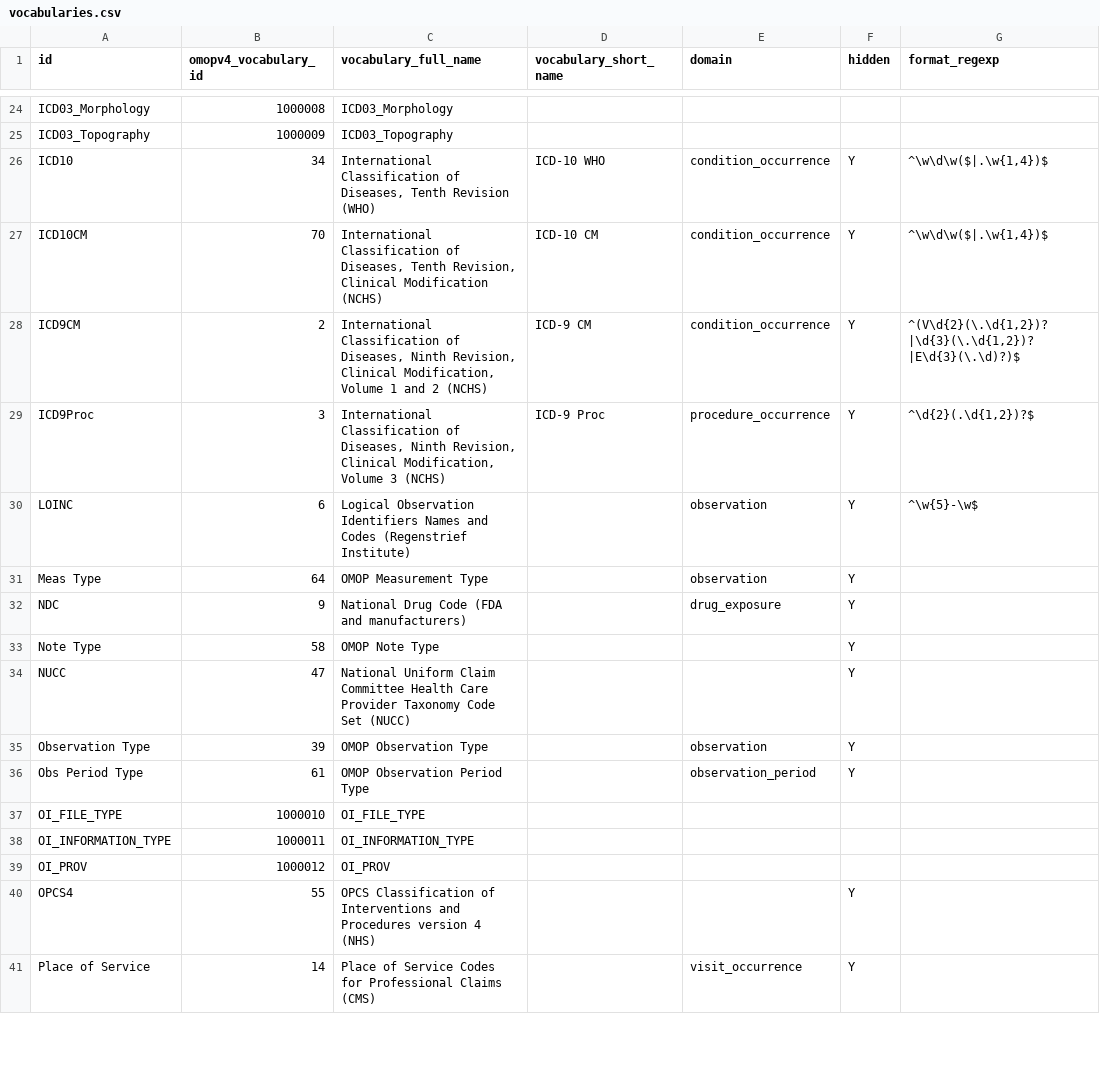
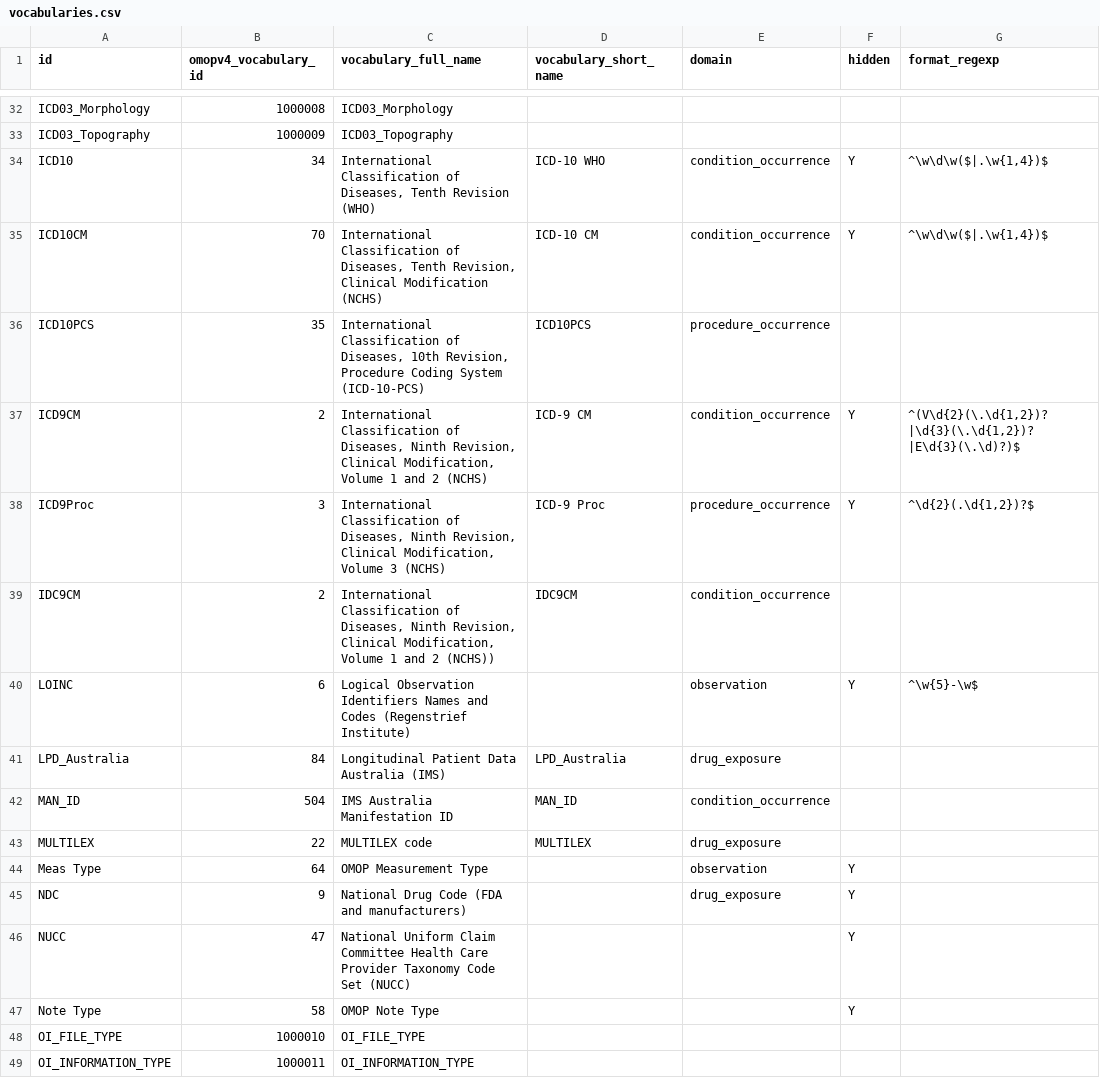
Before and after one commit to outcomesinsights/conceptql, a CSV file: config/vocabularies.csv, drawn as a sheet; only a part is shown, gaps mark what is left out; the shorter side is filled out with more unchanged rows; the diff covers the shown part only.

```diff
--- a/config/vocabularies.csv
+++ b/config/vocabularies.csv
@@ -27,3 +35,5 @@ ICD10,34,"International Classification of Diseases, Tenth Revision (WHO)",ICD-10
 ICD10CM,70,"International Classification of Diseases, Tenth Revision, Clinical Modification (NCHS)",ICD-10 CM,condition_occurrence,Y,"^\w\d\w($|.\w{1,4})$"
+ICD10PCS,35,"International Classification of Diseases, 10th Revision, Procedure Coding System (ICD-10-PCS)",ICD10PCS,procedure_occurrence,,
 ICD9CM,2,"International Classification of Diseases, Ninth Revision, Clinical Modification, Volume 1 and 2 (NCHS)",ICD-9 CM,condition_occurrence,Y,"^(V\d{2}(\.\d{1,2})?|\d{3}(\.\d{1,2})?|E\d{3}(\.\d)?)$"
 ICD9Proc,3,"International Classification of Diseases, Ninth Revision, Clinical Modification, Volume 3 (NCHS)",ICD-9 Proc,procedure_occurrence,Y,"^\d{2}(.\d{1,2})?$"
+IDC9CM,2,"International Classification of Diseases, Ninth Revision, Clinical Modification, Volume 1 and 2 (NCHS))",IDC9CM,condition_occurrence,,
@@ -31,7 +41,8 @@ LOINC,6,Logical Observation Identifiers Names and Codes (Regenstrief Institute),
+LPD_Australia,84,Longitudinal Patient Data Australia (IMS),LPD_Australia,drug_exposure,,
+MAN_ID,504,IMS Australia Manifestation ID,MAN_ID,condition_occurrence,,
+MULTILEX,22,MULTILEX code,MULTILEX,drug_exposure,,
 Meas Type,64,OMOP Measurement Type,,observation,Y,
 NDC,9,National Drug Code (FDA and manufacturers),,drug_exposure,Y,
+NUCC,47,National Uniform Claim Committee Health Care Provider Taxonomy Code Set (NUCC),,,Y,
 Note Type,58,OMOP Note Type,,,Y,
-NUCC,47,National Uniform Claim Committee Health Care Provider Taxonomy Code Set (NUCC),,,Y,
-Observation Type,39,OMOP Observation Type,,observation,Y,
-Obs Period Type,61,OMOP Observation Period Type,,observation_period,Y,
 OI_FILE_TYPE,1000010,OI_FILE_TYPE,,,,
```
Also changed, not shown: 15 added rows and 8 moved rows elsewhere in this file.
